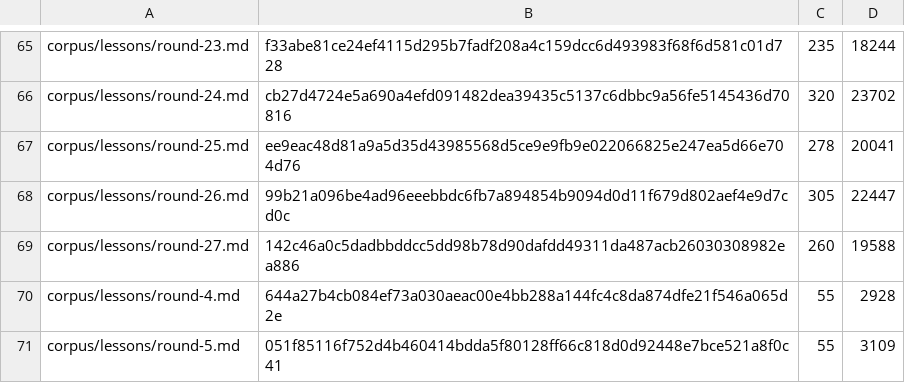
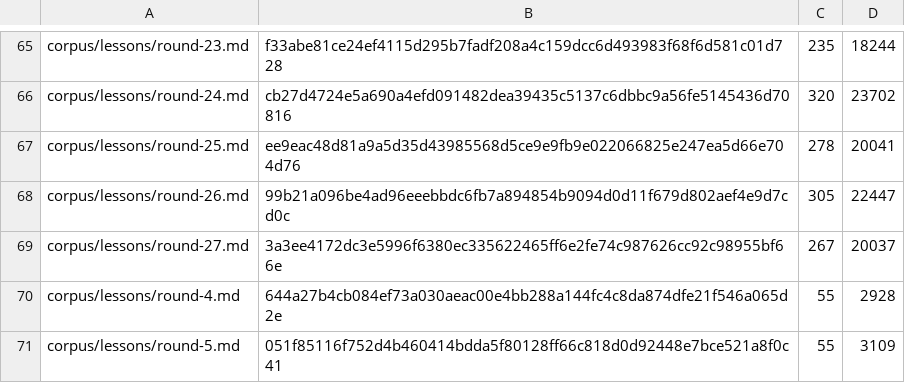
Before and after one commit to VeigaPunk/kagi-shokunin, a TSV file: corpus/stamps.tsv, drawn as a sheet; only a part is shown, gaps mark what is left out.

```diff
--- a/corpus/stamps.tsv
+++ b/corpus/stamps.tsv
@@ -68,3 +68,3 @@ corpus/lessons/round-25.md	ee9eac48d81a9a5d35d43985568d5ce9e9fb9e022066825e247ea
 corpus/lessons/round-26.md	99b21a096be4ad96eeebbdc6fb7a894854b9094d0d11f679d802aef4e9d7cd0c	305	22447
-corpus/lessons/round-27.md	142c46a0c5dadbbddcc5dd98b78d90dafdd49311da487acb26030308982ea886	260	19588
+corpus/lessons/round-27.md	3a3ee4172dc3e5996f6380ec335622465ff6e2fe74c987626cc92c98955bf66e	267	20037
 corpus/lessons/round-4.md	644a27b4cb084ef73a030aeac00e4bb288a144fc4c8da874dfe21f546a065d2e	55	2928
```
Also changed, not shown: 1 other file.
